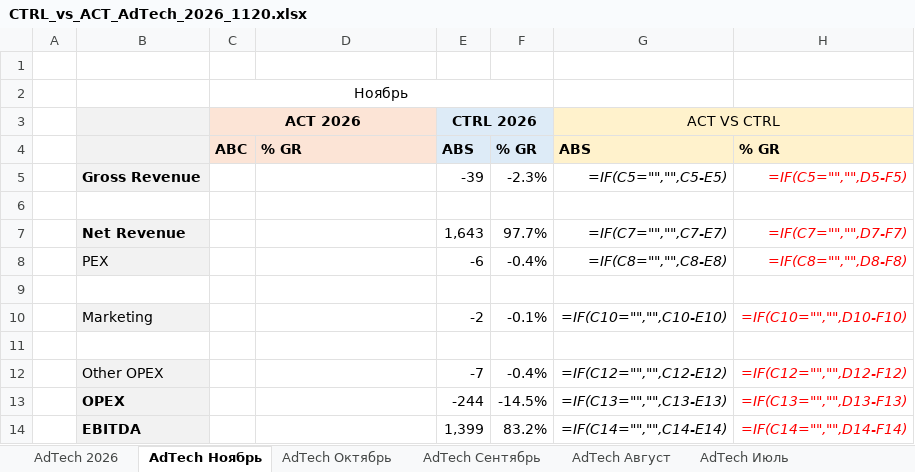
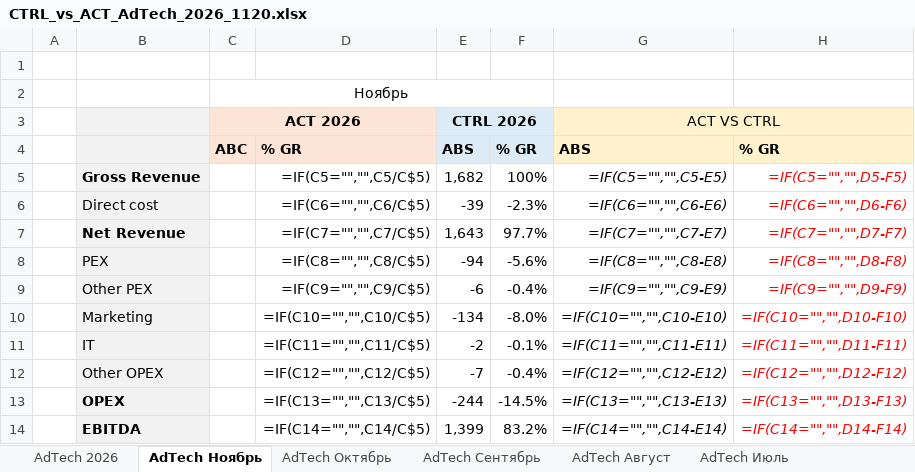
Before and after one commit to DenisMagnit/1, an Excel workbook: CTRL_vs_ACT_AdTech_2026_1120.xlsx, sheet AdTech Ноябрь, drawn as a sheet; values as stored, in another font and other column widths than the file's, no borders; formulas without a stored value are shown as written; conditional formats not drawn; removed rows and columns are numbered as before the commit, all else as after; the diff names each change by its address in the sheet, - before the commit and + after, or states it on an @@ line.

```diff
--- a/CTRL_vs_ACT_AdTech_2026_1120.xlsx (sheet AdTech Ноябрь)
+++ b/CTRL_vs_ACT_AdTech_2026_1120.xlsx (sheet AdTech Ноябрь)
-D5: (empty)
+D5: =IF(C5="","",C5/C$5)
-E5: -39
+E5: 1,682
-F5: -2.3%
+F5: 100%
-row 6: (empty)
+row 6:  | Direct cost |  | =IF(C6="","",C6/C$5) | -39 | -2.3% | =IF(C6="","",C6-E6) | =IF(C6="","",D6-F6)
-B6 fill: none
+B6 fill: #F2F2F2
-D7: (empty)
+D7: =IF(C7="","",C7/C$5)
+row 8:  | PEX |  | =IF(C8="","",C8/C$5) | -94 | -5.6% | =IF(C8="","",C8-E8) | =IF(C8="","",D8-F8)
-B9: PEX
+B9: Other PEX
-D9: (empty)
+D9: =IF(C9="","",C9/C$5)
-G9: =IF(C8="","",C8-E8)
+G9: =IF(C9="","",C9-E9)
-H9: =IF(C8="","",D8-F8)
+H9: =IF(C9="","",D9-F9)
-row 10: (empty)
+row 10:  | Marketing |  | =IF(C10="","",C10/C$5) | -134 | -8.0% | =IF(C10="","",C10-E10) | =IF(C10="","",D10-F10)
-B10 fill: none
+B10 fill: #F2F2F2
-row 10:  | Marketing |  |  | -2 | -0.1% | =IF(C10="","",C10-E10) | =IF(C10="","",D10-F10)
-row 11: (empty)
+row 11:  | IT |  | =IF(C11="","",C11/C$5) | -2 | -0.1% | =IF(C11="","",C11-E11) | =IF(C11="","",D11-F11)
-B11 fill: none
+B11 fill: #F2F2F2
-D12: (empty)
+D12: =IF(C12="","",C12/C$5)
-D13: (empty)
+D13: =IF(C13="","",C13/C$5)
-D14: (empty)
+D14: =IF(C14="","",C14/C$5)
```
Also changed, not shown: sheet AdTech Октябрь, sheet CTRL Октябрь, sheet CTRL Ноябрь, formulas that keep their value.
